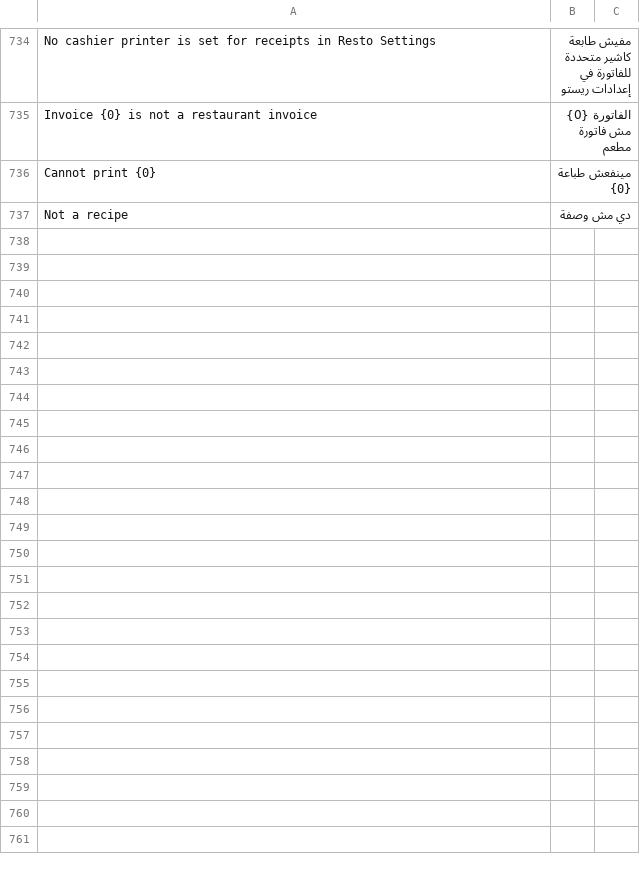
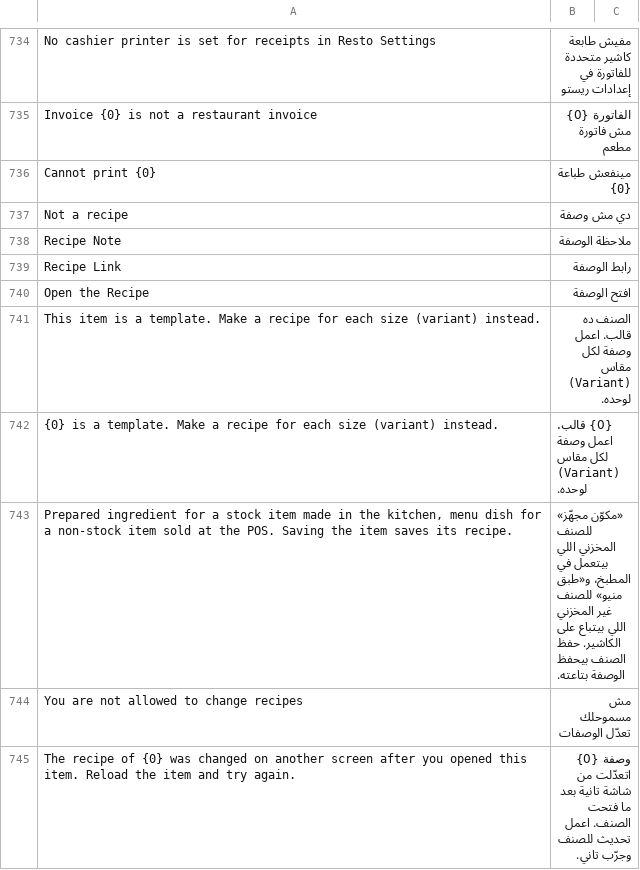
Before and after one commit to ahmadibrahimdev47/resto, a CSV file: resto/translations/ar.csv, drawn as a sheet; only a part is shown, gaps mark what is left out.

```diff
--- a/resto/translations/ar.csv
+++ b/resto/translations/ar.csv
@@ -737 +737,9 @@
 "Not a recipe","دي مش وصفة",""
+"Recipe Note","ملاحظة الوصفة",""
+"Recipe Link","رابط الوصفة",""
+"Open the Recipe","افتح الوصفة",""
+"This item is a template. Make a recipe for each size (variant) instead.","الصنف ده قالب. اعمل وصفة لكل مقاس (Variant) لوحده.",""
+"{0} is a template. Make a recipe for each size (variant) instead.","{0} قالب. اعمل وصفة لكل مقاس (Variant) لوحده.",""
+"Prepared ingredient for a stock item made in the kitchen, menu dish for a non-stock item sold at the POS. Saving the item saves its recipe.","«مكوّن مجهّز» للصنف المخزني اللي بيتعمل في المطبخ، و«طبق منيو» للصنف غير المخزني اللي بيتباع على الكاشير. حفظ الصنف بيحفظ الوصفة بتاعته.",""
+"You are not allowed to change recipes","مش مسموحلك تعدّل الوصفات",""
+"The recipe of {0} was changed on another screen after you opened this item. Reload the item and try again.","وصفة {0} اتعدّلت من شاشة تانية بعد ما فتحت الصنف. اعمل تحديث للصنف وجرّب تاني.",""
```
Also changed, not shown: 7 other files.
